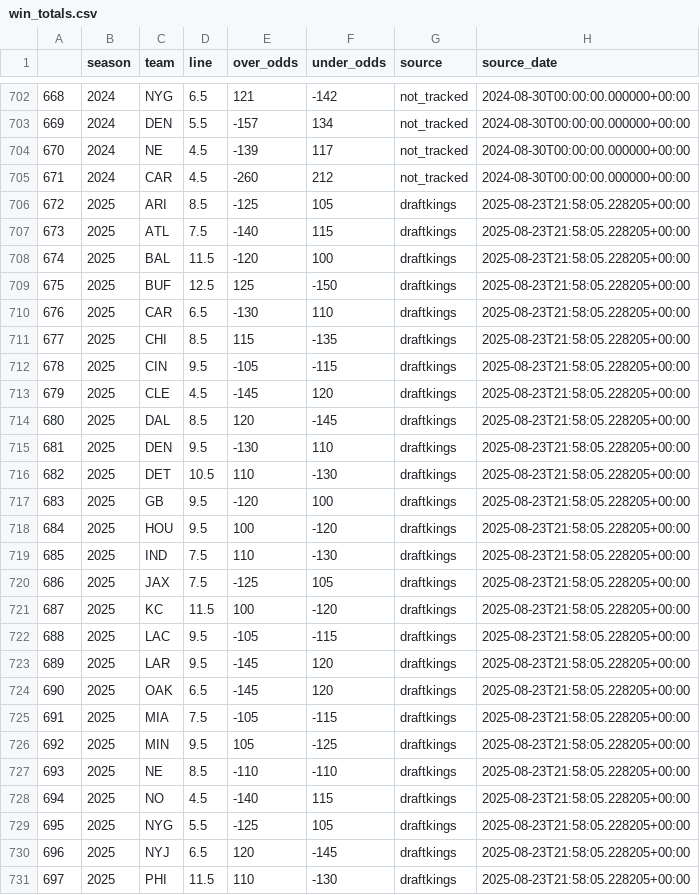
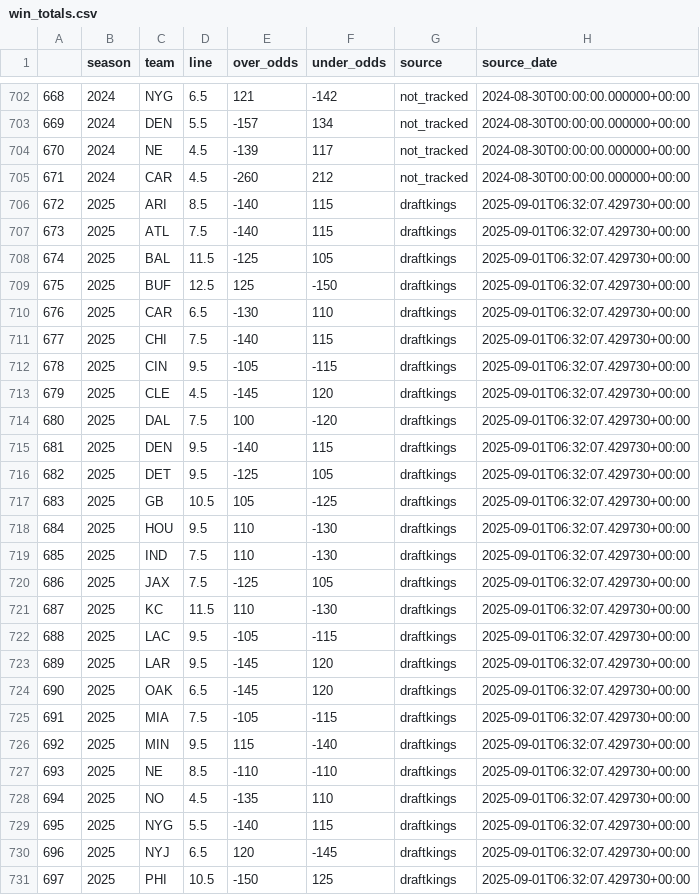
Before and after one commit to greerreNFL/nfelosrs, a CSV file: nfelosrs/Manual Data/win_totals.csv, drawn as a sheet; only a part is shown, gaps mark what is left out; the diff covers the shown part only.

```diff
--- a/nfelosrs/Manual Data/win_totals.csv
+++ b/nfelosrs/Manual Data/win_totals.csv
@@ -705,27 +705,27 @@
 671,2024,CAR,4.5,-260,212,not_tracked,2024-08-30T00:00:00.000000+00:00
-672,2025,ARI,8.5,-125,105,draftkings,2025-08-23T21:58:05.228205+00:00
-673,2025,ATL,7.5,-140,115,draftkings,2025-08-23T21:58:05.228205+00:00
-674,2025,BAL,11.5,-120,100,draftkings,2025-08-23T21:58:05.228205+00:00
-675,2025,BUF,12.5,125,-150,draftkings,2025-08-23T21:58:05.228205+00:00
-676,2025,CAR,6.5,-130,110,draftkings,2025-08-23T21:58:05.228205+00:00
-677,2025,CHI,8.5,115,-135,draftkings,2025-08-23T21:58:05.228205+00:00
-678,2025,CIN,9.5,-105,-115,draftkings,2025-08-23T21:58:05.228205+00:00
-679,2025,CLE,4.5,-145,120,draftkings,2025-08-23T21:58:05.228205+00:00
-680,2025,DAL,8.5,120,-145,draftkings,2025-08-23T21:58:05.228205+00:00
-681,2025,DEN,9.5,-130,110,draftkings,2025-08-23T21:58:05.228205+00:00
-682,2025,DET,10.5,110,-130,draftkings,2025-08-23T21:58:05.228205+00:00
-683,2025,GB,9.5,-120,100,draftkings,2025-08-23T21:58:05.228205+00:00
-684,2025,HOU,9.5,100,-120,draftkings,2025-08-23T21:58:05.228205+00:00
-685,2025,IND,7.5,110,-130,draftkings,2025-08-23T21:58:05.228205+00:00
-686,2025,JAX,7.5,-125,105,draftkings,2025-08-23T21:58:05.228205+00:00
-687,2025,KC,11.5,100,-120,draftkings,2025-08-23T21:58:05.228205+00:00
-688,2025,LAC,9.5,-105,-115,draftkings,2025-08-23T21:58:05.228205+00:00
-689,2025,LAR,9.5,-145,120,draftkings,2025-08-23T21:58:05.228205+00:00
-690,2025,OAK,6.5,-145,120,draftkings,2025-08-23T21:58:05.228205+00:00
-691,2025,MIA,7.5,-105,-115,draftkings,2025-08-23T21:58:05.228205+00:00
-692,2025,MIN,9.5,105,-125,draftkings,2025-08-23T21:58:05.228205+00:00
-693,2025,NE,8.5,-110,-110,draftkings,2025-08-23T21:58:05.228205+00:00
-694,2025,NO,4.5,-140,115,draftkings,2025-08-23T21:58:05.228205+00:00
-695,2025,NYG,5.5,-125,105,draftkings,2025-08-23T21:58:05.228205+00:00
-696,2025,NYJ,6.5,120,-145,draftkings,2025-08-23T21:58:05.228205+00:00
-697,2025,PHI,11.5,110,-130,draftkings,2025-08-23T21:58:05.228205+00:00
+672,2025,ARI,8.5,-140,115,draftkings,2025-09-01T06:32:07.429730+00:00
+673,2025,ATL,7.5,-140,115,draftkings,2025-09-01T06:32:07.429730+00:00
+674,2025,BAL,11.5,-125,105,draftkings,2025-09-01T06:32:07.429730+00:00
+675,2025,BUF,12.5,125,-150,draftkings,2025-09-01T06:32:07.429730+00:00
+676,2025,CAR,6.5,-130,110,draftkings,2025-09-01T06:32:07.429730+00:00
+677,2025,CHI,7.5,-140,115,draftkings,2025-09-01T06:32:07.429730+00:00
+678,2025,CIN,9.5,-105,-115,draftkings,2025-09-01T06:32:07.429730+00:00
+679,2025,CLE,4.5,-145,120,draftkings,2025-09-01T06:32:07.429730+00:00
+680,2025,DAL,7.5,100,-120,draftkings,2025-09-01T06:32:07.429730+00:00
+681,2025,DEN,9.5,-140,115,draftkings,2025-09-01T06:32:07.429730+00:00
+682,2025,DET,9.5,-125,105,draftkings,2025-09-01T06:32:07.429730+00:00
+683,2025,GB,10.5,105,-125,draftkings,2025-09-01T06:32:07.429730+00:00
+684,2025,HOU,9.5,110,-130,draftkings,2025-09-01T06:32:07.429730+00:00
+685,2025,IND,7.5,110,-130,draftkings,2025-09-01T06:32:07.429730+00:00
+686,2025,JAX,7.5,-125,105,draftkings,2025-09-01T06:32:07.429730+00:00
+687,2025,KC,11.5,110,-130,draftkings,2025-09-01T06:32:07.429730+00:00
+688,2025,LAC,9.5,-105,-115,draftkings,2025-09-01T06:32:07.429730+00:00
+689,2025,LAR,9.5,-145,120,draftkings,2025-09-01T06:32:07.429730+00:00
+690,2025,OAK,6.5,-145,120,draftkings,2025-09-01T06:32:07.429730+00:00
+691,2025,MIA,7.5,-105,-115,draftkings,2025-09-01T06:32:07.429730+00:00
+692,2025,MIN,9.5,115,-140,draftkings,2025-09-01T06:32:07.429730+00:00
+693,2025,NE,8.5,-110,-110,draftkings,2025-09-01T06:32:07.429730+00:00
+694,2025,NO,4.5,-135,110,draftkings,2025-09-01T06:32:07.429730+00:00
+695,2025,NYG,5.5,-140,115,draftkings,2025-09-01T06:32:07.429730+00:00
+696,2025,NYJ,6.5,120,-145,draftkings,2025-09-01T06:32:07.429730+00:00
+697,2025,PHI,10.5,-150,125,draftkings,2025-09-01T06:32:07.429730+00:00
```
Also changed, not shown: 16 edited cells elsewhere in this file, srs_rating_rmse.csv, srs_rating_rsqs.csv, 2 other files.
